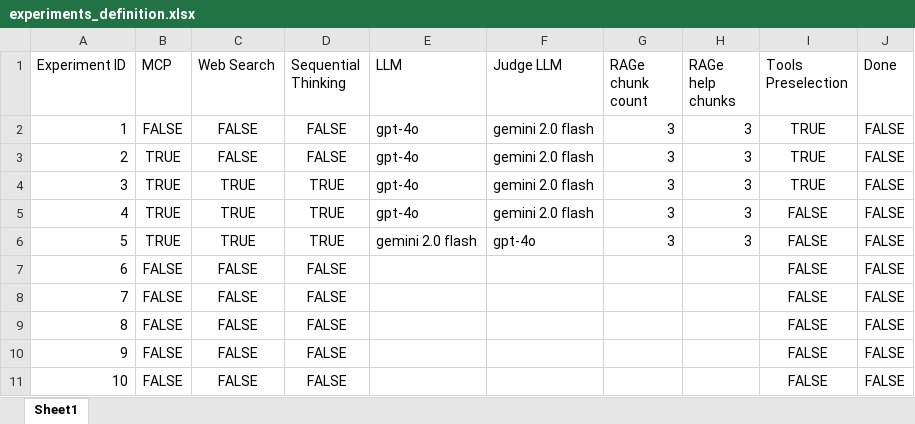
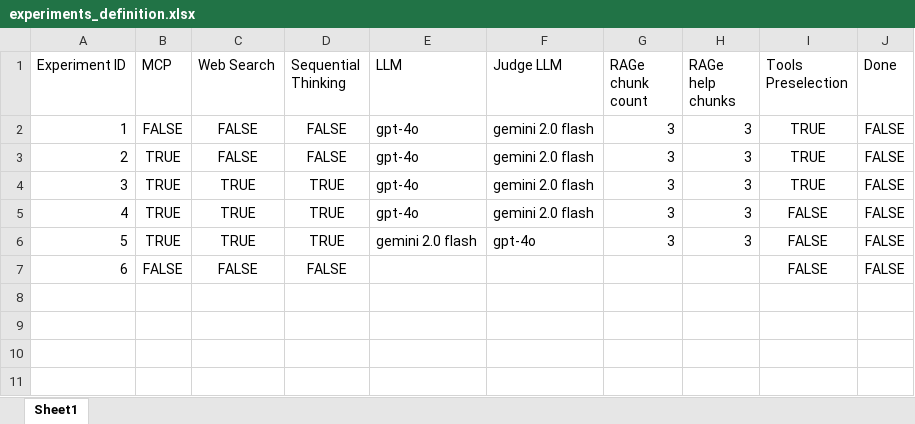
Before and after one commit to mrrestre/react_agent_in_edp, an Excel workbook: experiments/experiments_definition.xlsx, sheet Sheet1, drawn as a sheet; values as stored, in another font and other column widths than the file's, no borders; table styles not drawn; the diff names each change by its address in the sheet, - before the commit and + after, or states it on an @@ line.

```diff
--- a/experiments/experiments_definition.xlsx (sheet Sheet1)
+++ b/experiments/experiments_definition.xlsx (sheet Sheet1)
-row 8: 7 | FALSE | FALSE | FALSE |  |  |  |  | FALSE | FALSE
-row 9: 8 | FALSE | FALSE | FALSE |  |  |  |  | FALSE | FALSE
-row 10: 9 | FALSE | FALSE | FALSE |  |  |  |  | FALSE | FALSE
-row 11: 10 | FALSE | FALSE | FALSE |  |  |  |  | FALSE | FALSE
```
Also changed, not shown: 3 other files.
